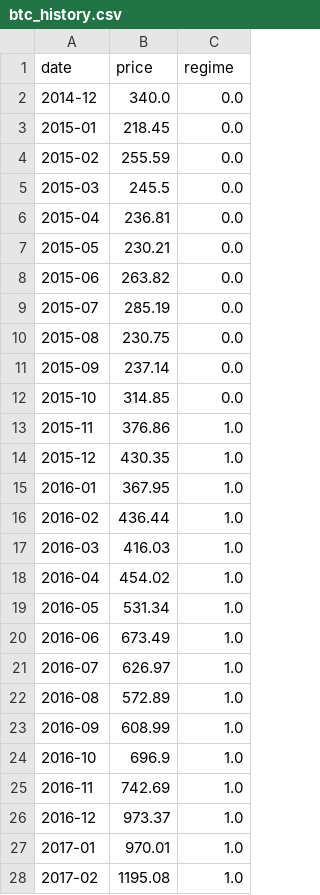
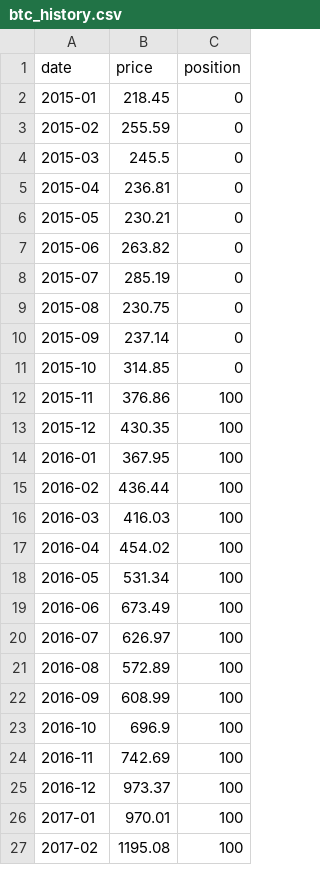
Before and after one commit to elephantindex/verifier, a CSV file: live/btc_history.csv, drawn as a sheet; only a part is shown; the diff covers the shown part only.

```diff
--- a/live/btc_history.csv
+++ b/live/btc_history.csv
@@ -1,28 +1,27 @@
-date,price,regime
-2014-12,340.0,0.0
-2015-01,218.45,0.0
-2015-02,255.59,0.0
-2015-03,245.5,0.0
-2015-04,236.81,0.0
-2015-05,230.21,0.0
-2015-06,263.82,0.0
-2015-07,285.19,0.0
-2015-08,230.75,0.0
-2015-09,237.14,0.0
-2015-10,314.85,0.0
-2015-11,376.86,1.0
-2015-12,430.35,1.0
-2016-01,367.95,1.0
-2016-02,436.44,1.0
-2016-03,416.03,1.0
-2016-04,454.02,1.0
-2016-05,531.34,1.0
-2016-06,673.49,1.0
-2016-07,626.97,1.0
-2016-08,572.89,1.0
-2016-09,608.99,1.0
-2016-10,696.9,1.0
-2016-11,742.69,1.0
-2016-12,973.37,1.0
-2017-01,970.01,1.0
-2017-02,1195.08,1.0
+date,price,position
+2015-01,218.45,0
+2015-02,255.59,0
+2015-03,245.5,0
+2015-04,236.81,0
+2015-05,230.21,0
+2015-06,263.82,0
+2015-07,285.19,0
+2015-08,230.75,0
+2015-09,237.14,0
+2015-10,314.85,0
+2015-11,376.86,100
+2015-12,430.35,100
+2016-01,367.95,100
+2016-02,436.44,100
+2016-03,416.03,100
+2016-04,454.02,100
+2016-05,531.34,100
+2016-06,673.49,100
+2016-07,626.97,100
+2016-08,572.89,100
+2016-09,608.99,100
+2016-10,696.9,100
+2016-11,742.69,100
+2016-12,973.37,100
+2017-01,970.01,100
+2017-02,1195.08,100
```
Also changed, not shown: 111 edited cells elsewhere in this file, live/nq_history.csv, live/signal_history.csv, 1 other file.
